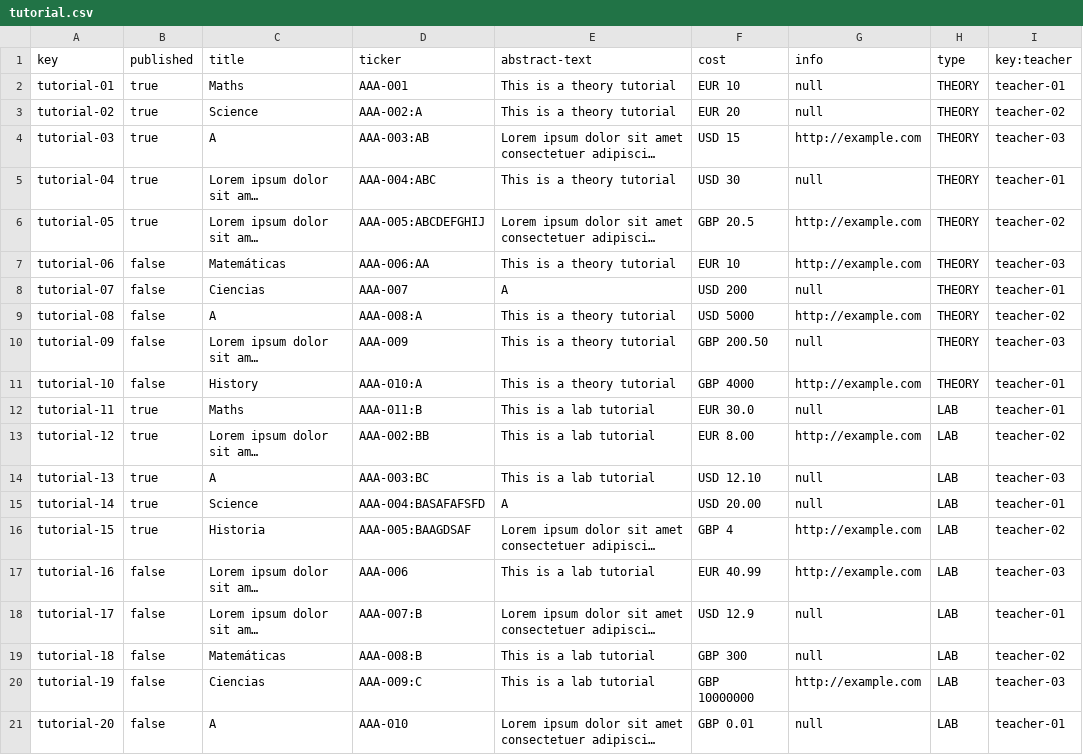
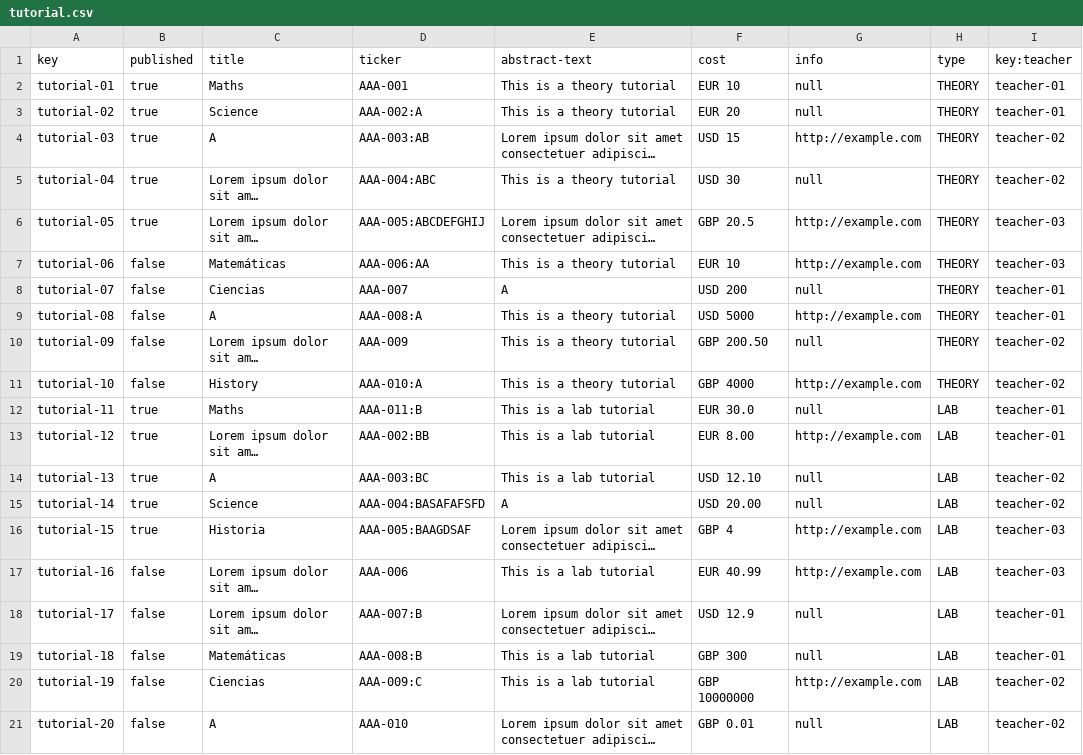
Before and after one commit to dansuaper/Acme-Courses, a CSV file: src/main/webapp/WEB-INF/resources/sample-data/tutorial.csv, drawn as a sheet; long unchanged cells end in …; the diff names each change by its address in the sheet, - before the commit and + after, or states it on an @@ line.

```diff
--- a/src/main/webapp/WEB-INF/resources/sample-data/tutorial.csv
+++ b/src/main/webapp/WEB-INF/resources/sample-data/tutorial.csv
-I3 (key:teacher): teacher-02
+I3 (key:teacher): teacher-01
-I4 (key:teacher): teacher-03
+I4 (key:teacher): teacher-02
-I5 (key:teacher): teacher-01
+I5 (key:teacher): teacher-02
-I6 (key:teacher): teacher-02
+I6 (key:teacher): teacher-03
-I9 (key:teacher): teacher-02
+I9 (key:teacher): teacher-01
-I10 (key:teacher): teacher-03
+I10 (key:teacher): teacher-02
-I11 (key:teacher): teacher-01
+I11 (key:teacher): teacher-02
-I13 (key:teacher): teacher-02
+I13 (key:teacher): teacher-01
-I14 (key:teacher): teacher-03
+I14 (key:teacher): teacher-02
-I15 (key:teacher): teacher-01
+I15 (key:teacher): teacher-02
-I16 (key:teacher): teacher-02
+I16 (key:teacher): teacher-03
-I19 (key:teacher): teacher-02
+I19 (key:teacher): teacher-01
-I20 (key:teacher): teacher-03
+I20 (key:teacher): teacher-02
-I21 (key:teacher): teacher-01
+I21 (key:teacher): teacher-02
```
Also changed, not shown: src/main/webapp/WEB-INF/resources/sample-data/quantity.csv, 13 other files.
